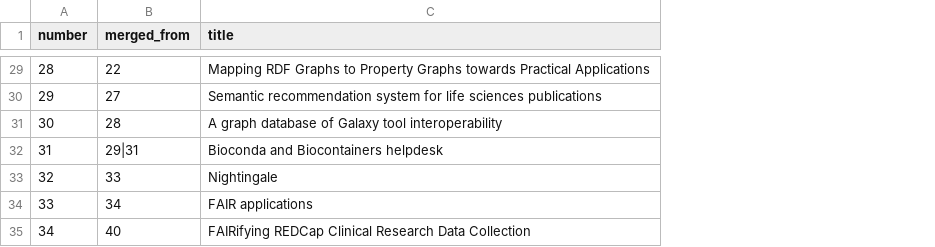
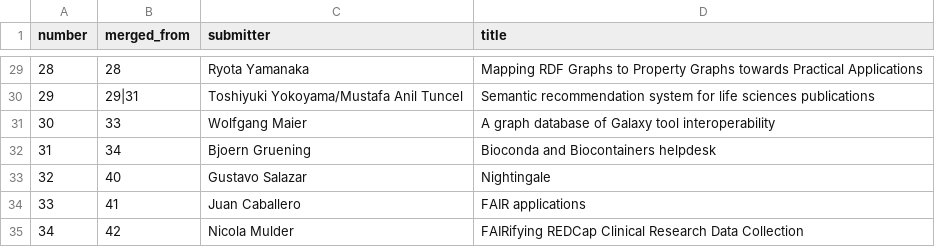
Before and after one commit to elixir-europe/biohackathon-europe-2019, a CSV file: scripts/accepted_projects.csv, drawn as a sheet; only a part is shown, gaps mark what is left out; the diff covers the shown part only; the diff names each change by its address in the sheet, - before the commit and + after, or states it on an @@ line.

Commit message:
Correct merged from for project 1 and 9 on source file

```diff
--- a/scripts/accepted_projects.csv
+++ b/scripts/accepted_projects.csv
+column C (submitter), rows 29-35: Ryota Yamanaka | Toshiyuki Yokoyama/Mustafa Anil Tuncel | Wolfgang Maier | Bjoern Gruening | Gustavo Salazar | Juan Caballero | Nicola Mulder
-B29 (merged_from): 22
+B29 (merged_from): 28
-B30 (merged_from): 27
+B30 (merged_from): 29|31
-B31 (merged_from): 28
+B31 (merged_from): 33
-B32 (merged_from): 29|31
+B32 (merged_from): 34
-B33 (merged_from): 33
+B33 (merged_from): 40
-B34 (merged_from): 34
+B34 (merged_from): 41
-B35 (merged_from): 40
+B35 (merged_from): 42
```
Also changed, not shown: 4 added rows, 4 removed rows and 22 edited cells elsewhere in this file, 3 other files.
